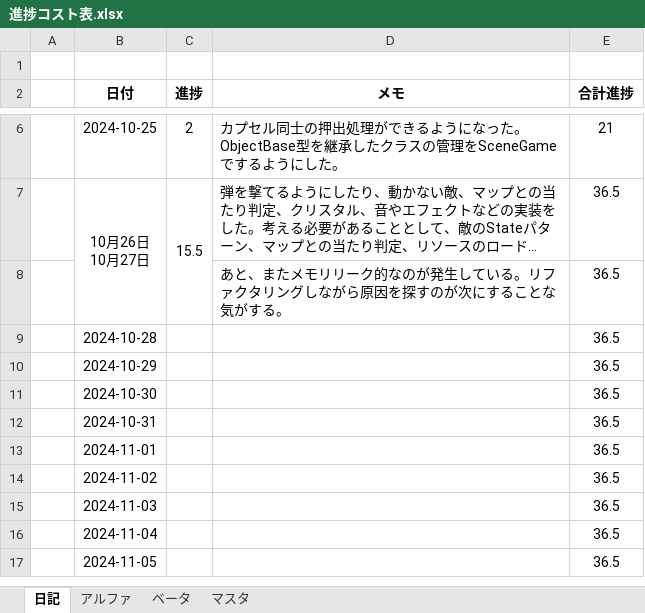
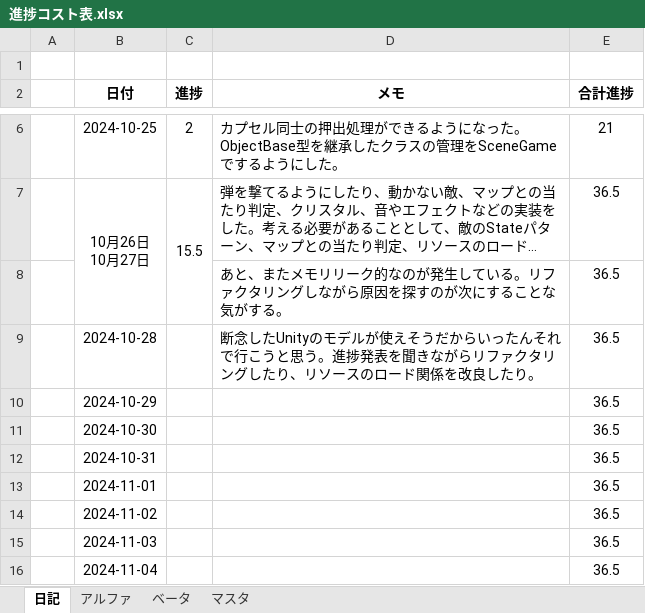
Before and after one commit to nkd10121/EmploymentWorks, an Excel workbook: 進捗コスト表.xlsx, sheet 日記, drawn as a sheet; only a part is shown, gaps mark what is left out; the shorter side is filled out with more unchanged rows; long unchanged cells end in …; values as stored, in another font and other column widths than the file's, no borders; the diff names each change by its address in the sheet, - before the commit and + after, or states it on an @@ line.

```diff
--- a/進捗コスト表.xlsx (sheet 日記)
+++ b/進捗コスト表.xlsx (sheet 日記)
-D9 (メモ): (empty)
+D9 (メモ): 断念したUnityのモデルが使えそうだからいったんそれで行こうと思う。進捗発表を聞きながらリファクタリングしたり、リソースのロード関係を改良したり。
```
Also changed, not shown: 21 other files.
